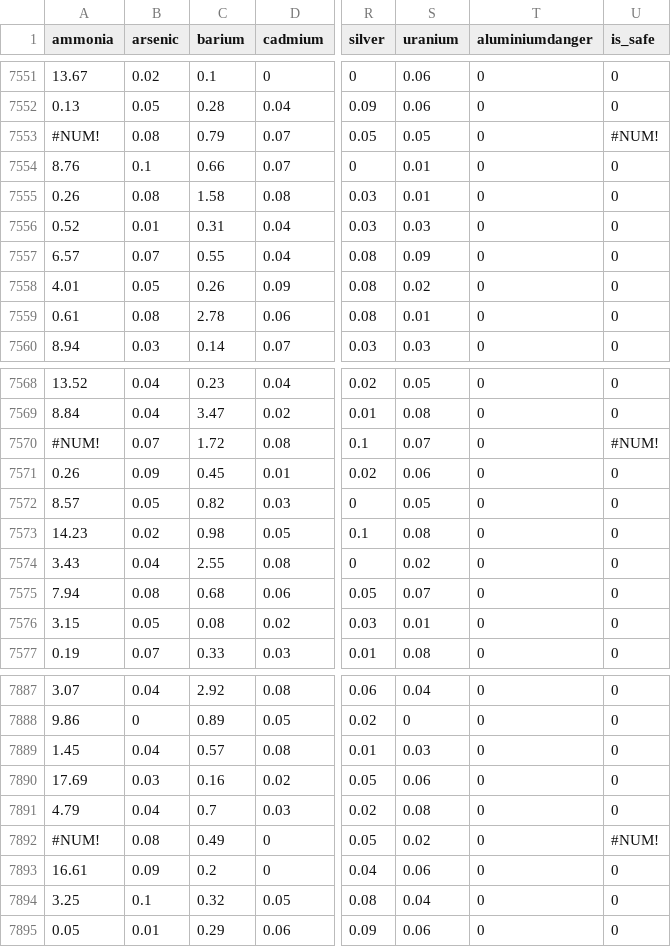
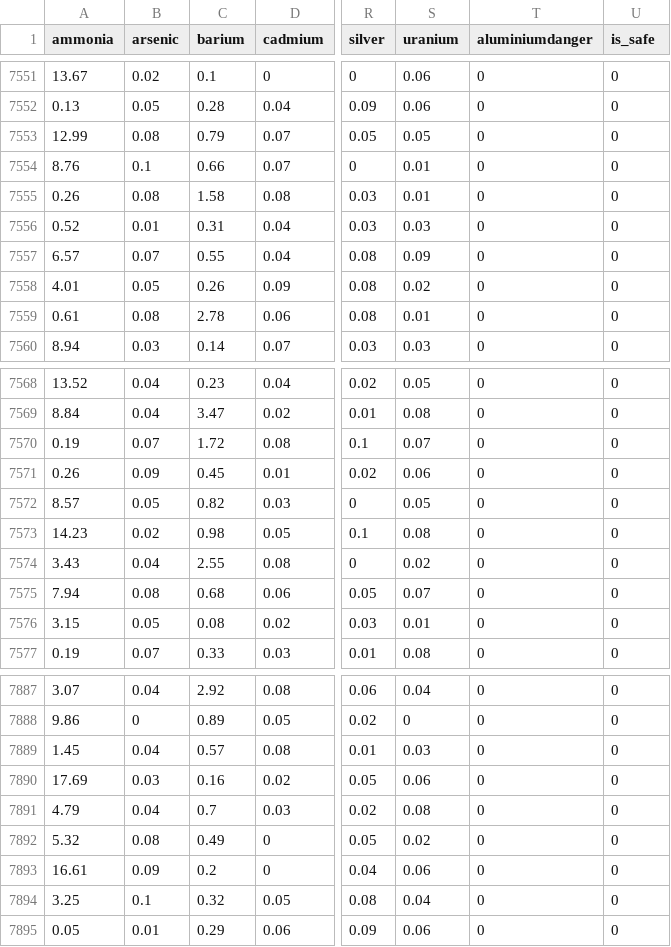
Before and after one commit to ParvatiSohani/DSEM_1, a CSV file: waterQuality1.csv, drawn as a sheet; only a part is shown, gaps mark what is left out; the diff names each change by its address in the sheet, - before the commit and + after, or states it on an @@ line.

Commit message:
Add files via upload

```diff
--- a/waterQuality1.csv
+++ b/waterQuality1.csv
-A7553 (ammonia): #NUM!
+A7553 (ammonia): 12.99
-U7553 (is_safe): #NUM!
+U7553 (is_safe): 0
-A7570 (ammonia): #NUM!
+A7570 (ammonia): 0.19
-U7570 (is_safe): #NUM!
+U7570 (is_safe): 0
-A7892 (ammonia): #NUM!
+A7892 (ammonia): 5.32
-U7892 (is_safe): #NUM!
+U7892 (is_safe): 0
```
